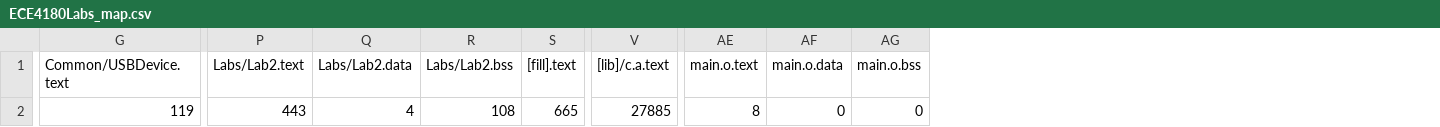
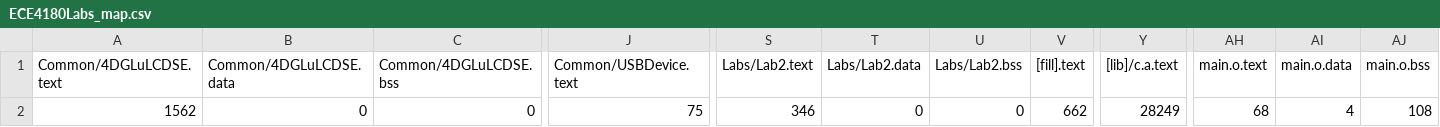
Before and after one commit to harrisonstatham/ECE4180Labs, a CSV file: BUILD/LPC1768/GCC_ARM/ECE4180Labs_map.csv, drawn as a sheet; only a part is shown, gaps mark what is left out; addresses are those after the commit; the diff covers the shown part only; the diff names each change by its address in the sheet, - before the commit and + after, or states it on an @@ line.

```diff
--- a/BUILD/LPC1768/GCC_ARM/ECE4180Labs_map.csv
+++ b/BUILD/LPC1768/GCC_ARM/ECE4180Labs_map.csv
+column A (Common/4DGLuLCDSE.text), row 2: 1562
+column B (Common/4DGLuLCDSE.data), row 2: 0
+column C (Common/4DGLuLCDSE.bss), row 2: 0
-J2 (Common/USBDevice.text): 119
+J2 (Common/USBDevice.text): 75
-S2 (Labs/Lab2.text): 443
+S2 (Labs/Lab2.text): 346
-T2 (Labs/Lab2.data): 4
+T2 (Labs/Lab2.data): 0
-U2 (Labs/Lab2.bss): 108
+U2 (Labs/Lab2.bss): 0
-V2 ([fill].text): 665
+V2 ([fill].text): 662
-Y2 ([lib]/c.a.text): 27885
+Y2 ([lib]/c.a.text): 28249
-AH2 (main.o.text): 8
+AH2 (main.o.text): 68
-AI2 (main.o.data): 0
+AI2 (main.o.data): 4
-AJ2 (main.o.bss): 0
+AJ2 (main.o.bss): 108
```
Also changed, not shown: 3 edited cells elsewhere in this file, 19 other files.
